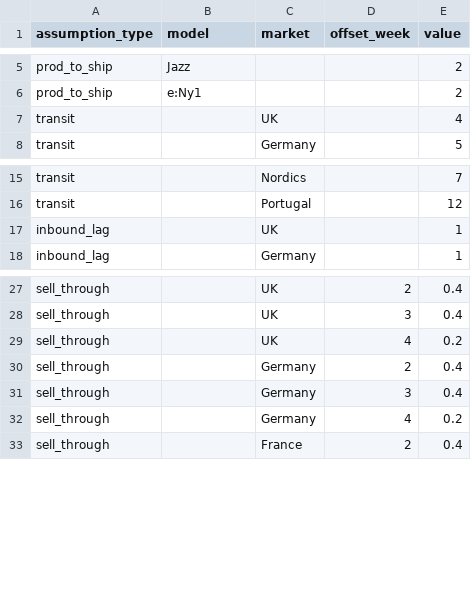
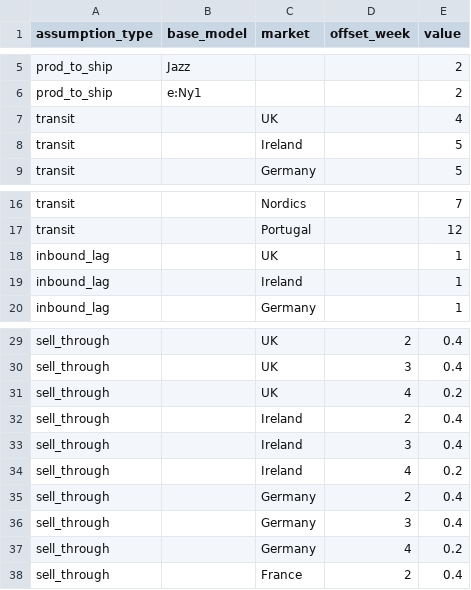
Before and after one commit to tmcvi/ai-plugins, a CSV file: niguri-honda/data/lead_times.csv, drawn as a sheet; only a part is shown, gaps mark what is left out; the diff names each change by its address in the sheet, - before the commit and + after, or states it on an @@ line.

```diff
--- a/niguri-honda/data/lead_times.csv
+++ b/niguri-honda/data/lead_times.csv
-B1: model
+B1: base_model
+row 8: transit |  | Ireland |  | 5
+row 19: inbound_lag |  | Ireland |  | 1
+row 32: sell_through |  | Ireland | 2 | 0.4
+row 33: sell_through |  | Ireland | 3 | 0.4
+row 34: sell_through |  | Ireland | 4 | 0.2
```
Also changed, not shown: niguri-honda/data/allocation_policy.csv, 8 other files.
